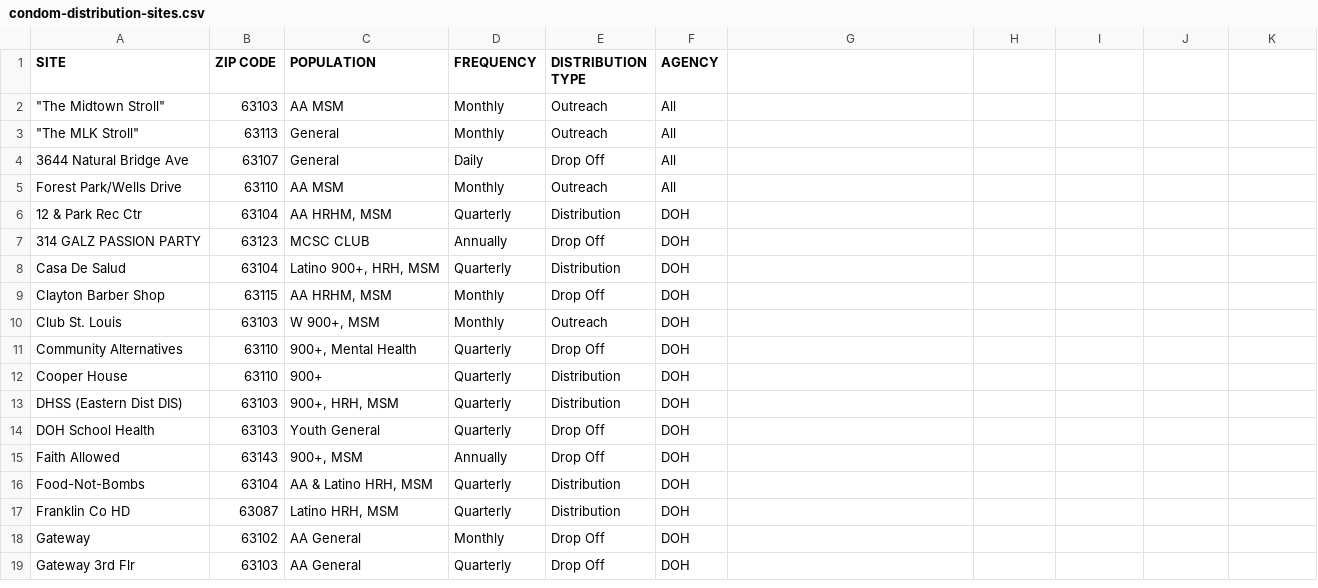
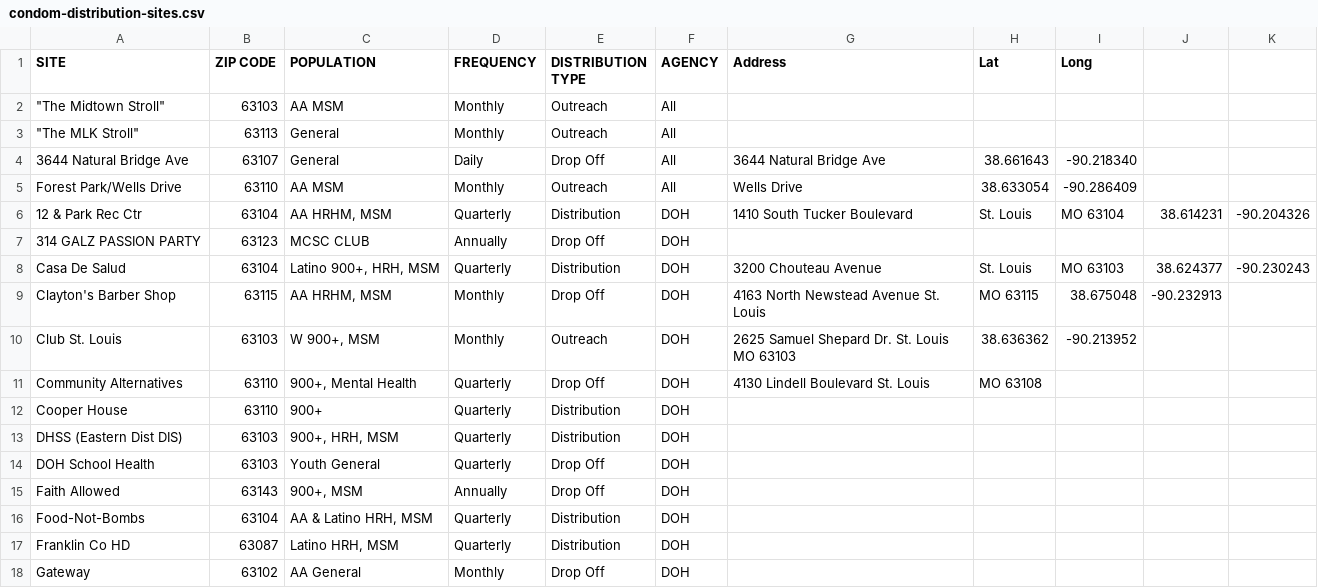
Before and after one commit to OpenSTL/health-hack-weekend, a CSV file: data/condom-distribution-sites.csv, drawn as a sheet; only a part is shown; the shorter side is filled out with more unchanged rows.

Commit message:
Update to include some addresses

```diff
--- a/data/condom-distribution-sites.csv
+++ b/data/condom-distribution-sites.csv
@@ -1,12 +1,12 @@
-SITE,ZIP CODE,POPULATION,FREQUENCY,DISTRIBUTION TYPE,AGENCY
+SITE,ZIP CODE,POPULATION,FREQUENCY,DISTRIBUTION TYPE,AGENCY, Address, Lat, Long
 """The Midtown Stroll""",63103,AA MSM,Monthly,Outreach,All
 """The MLK Stroll""",63113,General,Monthly,Outreach,All
-3644 Natural Bridge Ave,63107,General,Daily,Drop Off,All
-Forest Park/Wells Drive,63110,AA MSM,Monthly,Outreach,All
-12 & Park Rec Ctr,63104,"AA HRHM, MSM",Quarterly,Distribution,DOH
+3644 Natural Bridge Ave,63107,General,Daily,Drop Off,All, 3644 Natural Bridge Ave, 38.661643, -90.218340
+Forest Park/Wells Drive,63110,AA MSM,Monthly,Outreach,All, Wells Drive, 38.633054, -90.286409
+12 & Park Rec Ctr,63104,"AA HRHM, MSM",Quarterly,Distribution,DOH, 1410 South Tucker Boulevard, St. Louis, MO 63104, 38.614231, -90.204326
 314 GALZ PASSION PARTY,63123,MCSC CLUB,Annually,Drop Off,DOH
-Casa De Salud,63104,"Latino 900+, HRH, MSM",Quarterly,Distribution,DOH
-Clayton Barber Shop,63115,"AA HRHM, MSM",Monthly,Drop Off,DOH
-Club St. Louis,63103,"W 900+, MSM",Monthly,Outreach,DOH
-Community Alternatives,63110,"900+, Mental Health",Quarterly,Drop Off,DOH
+Casa De Salud,63104,"Latino 900+, HRH, MSM",Quarterly,Distribution,DOH, 3200 Chouteau Avenue, St. Louis, MO 63103, 38.624377, -90.230243
+Clayton's Barber Shop,63115,"AA HRHM, MSM",Monthly,Drop Off,DOH, 4163 North Newstead Avenue St. Louis, MO 63115, 38.675048, -90.232913
+Club St. Louis,63103,"W 900+, MSM",Monthly,Outreach,DOH, 2625 Samuel Shepard Dr. St. Louis MO 63103, 38.636362, -90.213952
+Community Alternatives,63110,"900+, Mental Health",Quarterly,Drop Off,DOH, 4130 Lindell Boulevard St. Louis, MO 63108,
 Cooper House,63110,900+,Quarterly,Distribution,DOH
```
